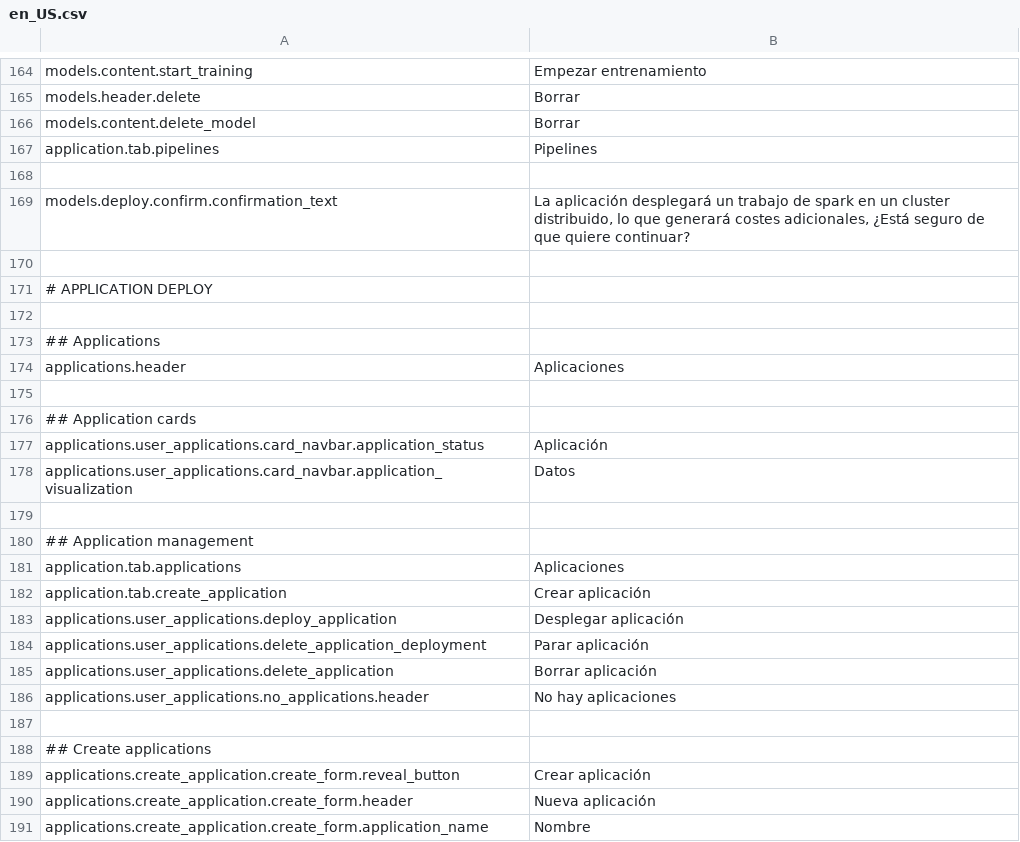
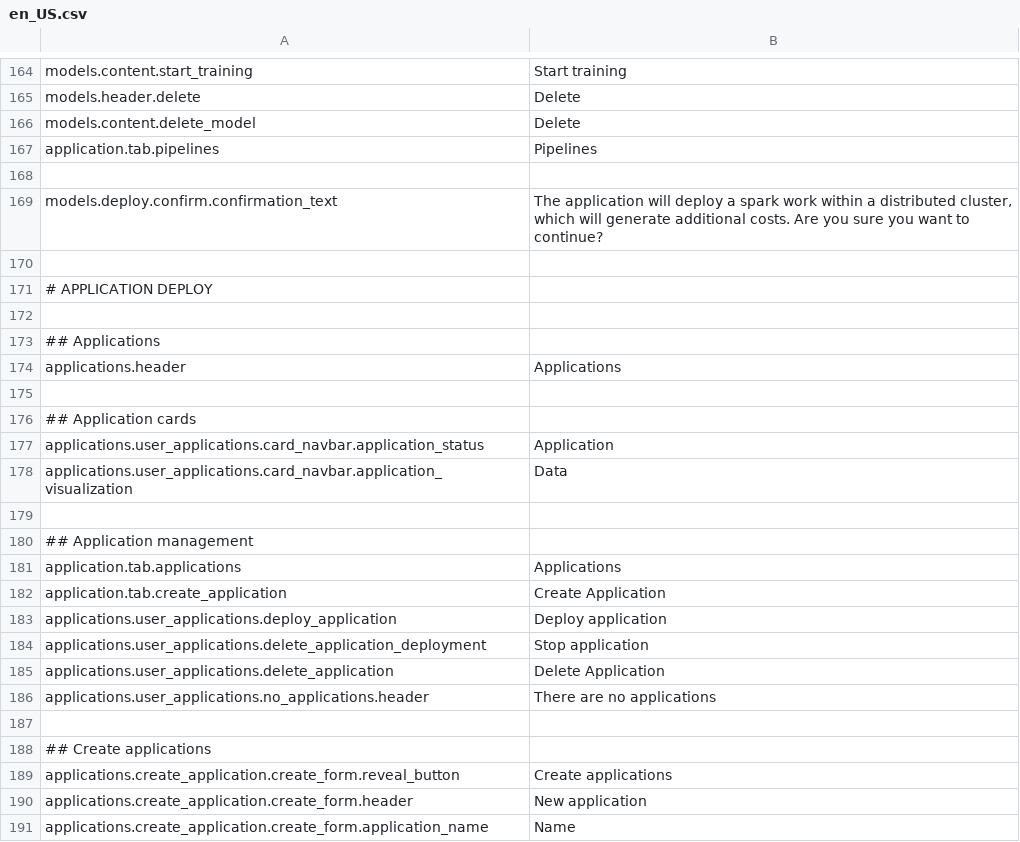
Before and after one commit to mateoalvarez/tornado-app, a CSV file: src/app/translations/en_US.csv, drawn as a sheet; only a part is shown, gaps mark what is left out; the diff covers the shown part only.

```diff
--- a/src/app/translations/en_US.csv
+++ b/src/app/translations/en_US.csv
@@ -164,7 +164,7 @@
-"models.content.start_training","Empezar entrenamiento"
-"models.header.delete","Borrar"
-"models.content.delete_model","Borrar"
+"models.content.start_training","Start training"
+"models.header.delete","Delete"
+"models.content.delete_model","Delete"
 "application.tab.pipelines","Pipelines"
 
-"models.deploy.confirm.confirmation_text","La aplicación desplegará un trabajo de spark en un cluster distribuido, lo que generará costes adicionales, ¿Está seguro de que quiere continuar?"
+"models.deploy.confirm.confirmation_text","The application will deploy a spark work within a distributed cluster, which will generate additional costs. Are you sure you want to continue?"
 
@@ -173,19 +173,19 @@
 ## Applications
-"applications.header","Aplicaciones"
+"applications.header","Applications"
 
 ## Application cards
-"applications.user_applications.card_navbar.application_status","Aplicación"
-"applications.user_applications.card_navbar.application_visualization","Datos"
+"applications.user_applications.card_navbar.application_status","Application"
+"applications.user_applications.card_navbar.application_visualization","Data"
 
 ## Application management
-"application.tab.applications","Aplicaciones"
-"application.tab.create_application","Crear aplicación"
-"applications.user_applications.deploy_application","Desplegar aplicación"
-"applications.user_applications.delete_application_deployment","Parar aplicación"
-"applications.user_applications.delete_application","Borrar aplicación"
-"applications.user_applications.no_applications.header","No hay aplicaciones"
+"application.tab.applications","Applications"
+"application.tab.create_application","Create Application"
+"applications.user_applications.deploy_application","Deploy application"
+"applications.user_applications.delete_application_deployment","Stop application"
+"applications.user_applications.delete_application","Delete Application"
+"applications.user_applications.no_applications.header","There are no applications"
 
 ## Create applications
-"applications.create_application.create_form.reveal_button","Crear aplicación"
-"applications.create_application.create_form.header","Nueva aplicación"
-"applications.create_application.create_form.application_name","Nombre"
+"applications.create_application.create_form.reveal_button","Create applications"
+"applications.create_application.create_form.header","New application"
+"applications.create_application.create_form.application_name","Name"
```
Also changed, not shown: 103 edited cells elsewhere in this file.
